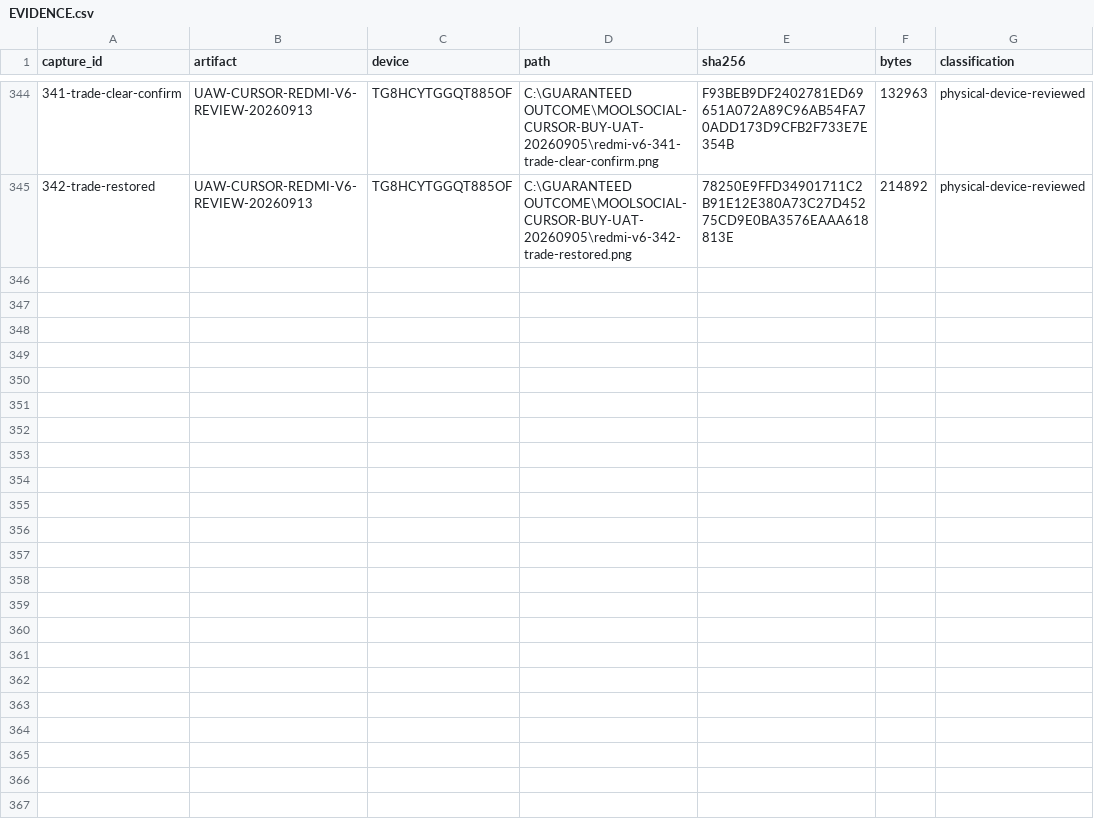
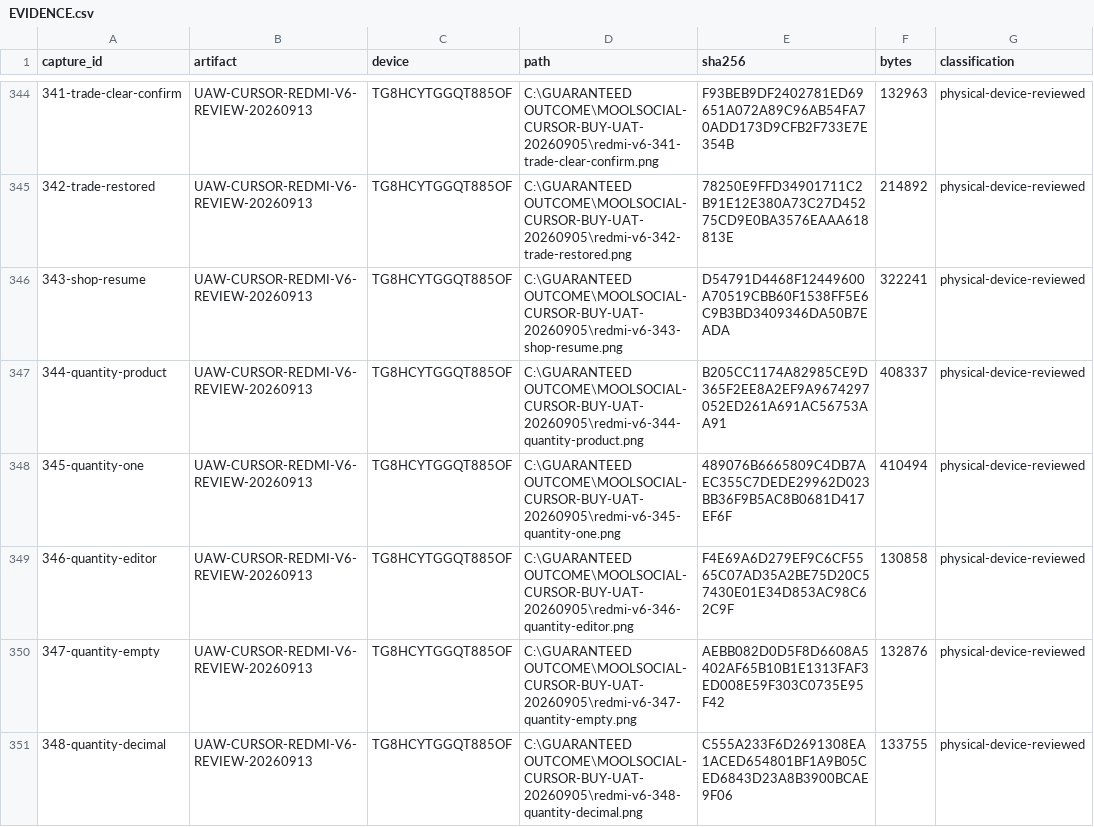
Before and after one commit to Supermanditech/MOOLSOCIAL-PRODUCTION, a CSV file: docs/quality/cursor-redmi-v6-audit-20260913/EVIDENCE.csv, drawn as a sheet; only a part is shown, gaps mark what is left out; the diff covers the shown part only; the diff names each change by its address in the sheet, - before the commit and + after, or states it on an @@ line.

Commit message:
ui(redmi-v6-audit-20260913): verify quantity validation and keyboard Back

```diff
--- a/docs/quality/cursor-redmi-v6-audit-20260913/EVIDENCE.csv
+++ b/docs/quality/cursor-redmi-v6-audit-20260913/EVIDENCE.csv
+row 346: 343-shop-resume | UAW-CURSOR-REDMI-V6-REVIEW-20260913 | TG8HCYTGGQT885OF | C:\GUARANTEED OUTCOME\MOOLSOCIAL-CURSOR-BUY-UAT-20260905\redmi-v6-343-shop-resume.png | D54791D4468F12449600A70519CBB60F1538FF5E6C9B3BD3409346DA50B7EADA | 322241 | physical-device-reviewed
+row 347: 344-quantity-product | UAW-CURSOR-REDMI-V6-REVIEW-20260913 | TG8HCYTGGQT885OF | C:\GUARANTEED OUTCOME\MOOLSOCIAL-CURSOR-BUY-UAT-20260905\redmi-v6-344-quantity-product.png | B205CC1174A82985CE9D365F2EE8A2EF9A9674297052ED261A691AC56753AA91 | 408337 | physical-device-reviewed
+row 348: 345-quantity-one | UAW-CURSOR-REDMI-V6-REVIEW-20260913 | TG8HCYTGGQT885OF | C:\GUARANTEED OUTCOME\MOOLSOCIAL-CURSOR-BUY-UAT-20260905\redmi-v6-345-quantity-one.png | 489076B6665809C4DB7AEC355C7DEDE29962D023BB36F9B5AC8B0681D417EF6F | 410494 | physical-device-reviewed
+row 349: 346-quantity-editor | UAW-CURSOR-REDMI-V6-REVIEW-20260913 | TG8HCYTGGQT885OF | C:\GUARANTEED OUTCOME\MOOLSOCIAL-CURSOR-BUY-UAT-20260905\redmi-v6-346-quantity-editor.png | F4E69A6D279EF9C6CF5565C07AD35A2BE75D20C57430E01E34D853AC98C62C9F | 130858 | physical-device-reviewed
+row 350: 347-quantity-empty | UAW-CURSOR-REDMI-V6-REVIEW-20260913 | TG8HCYTGGQT885OF | C:\GUARANTEED OUTCOME\MOOLSOCIAL-CURSOR-BUY-UAT-20260905\redmi-v6-347-quantity-empty.png | AEBB082D0D5F8D6608A5402AF65B10B1E1313FAF3ED008E59F303C0735E95F42 | 132876 | physical-device-reviewed
+row 351: 348-quantity-decimal | UAW-CURSOR-REDMI-V6-REVIEW-20260913 | TG8HCYTGGQT885OF | C:\GUARANTEED OUTCOME\MOOLSOCIAL-CURSOR-BUY-UAT-20260905\redmi-v6-348-quantity-decimal.png | C555A233F6D2691308EA1ACED654801BF1A9B05CED6843D23A8B3900BCAE9F06 | 133755 | physical-device-reviewed
```
Also changed, not shown: 6 added rows elsewhere in this file, docs/quality/cursor-redmi-v6-audit-20260913/JOURNEYS.csv, docs/quality/cursor-redmi-v6-audit-20260913/PUBLIC-DATA.csv, 1 other file.
